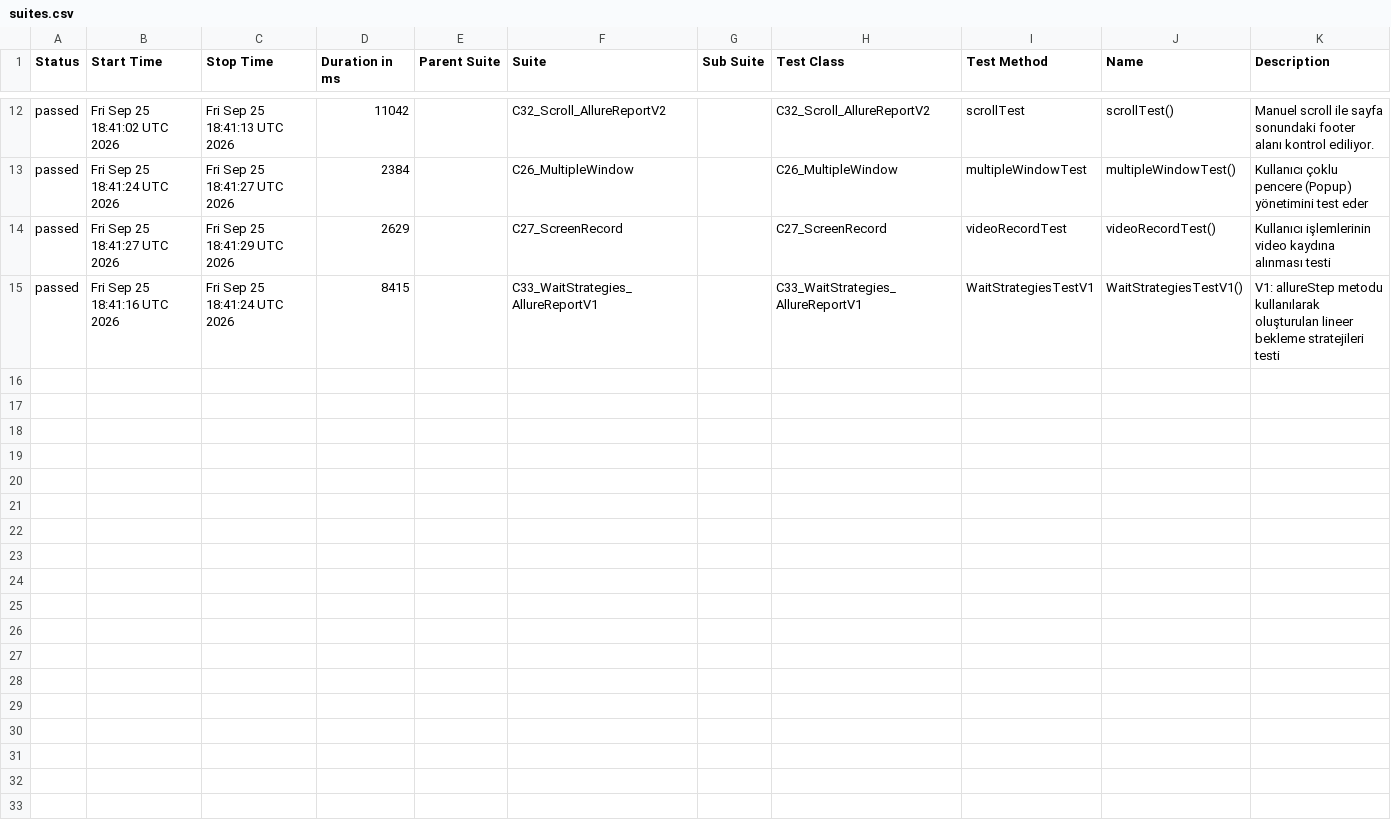
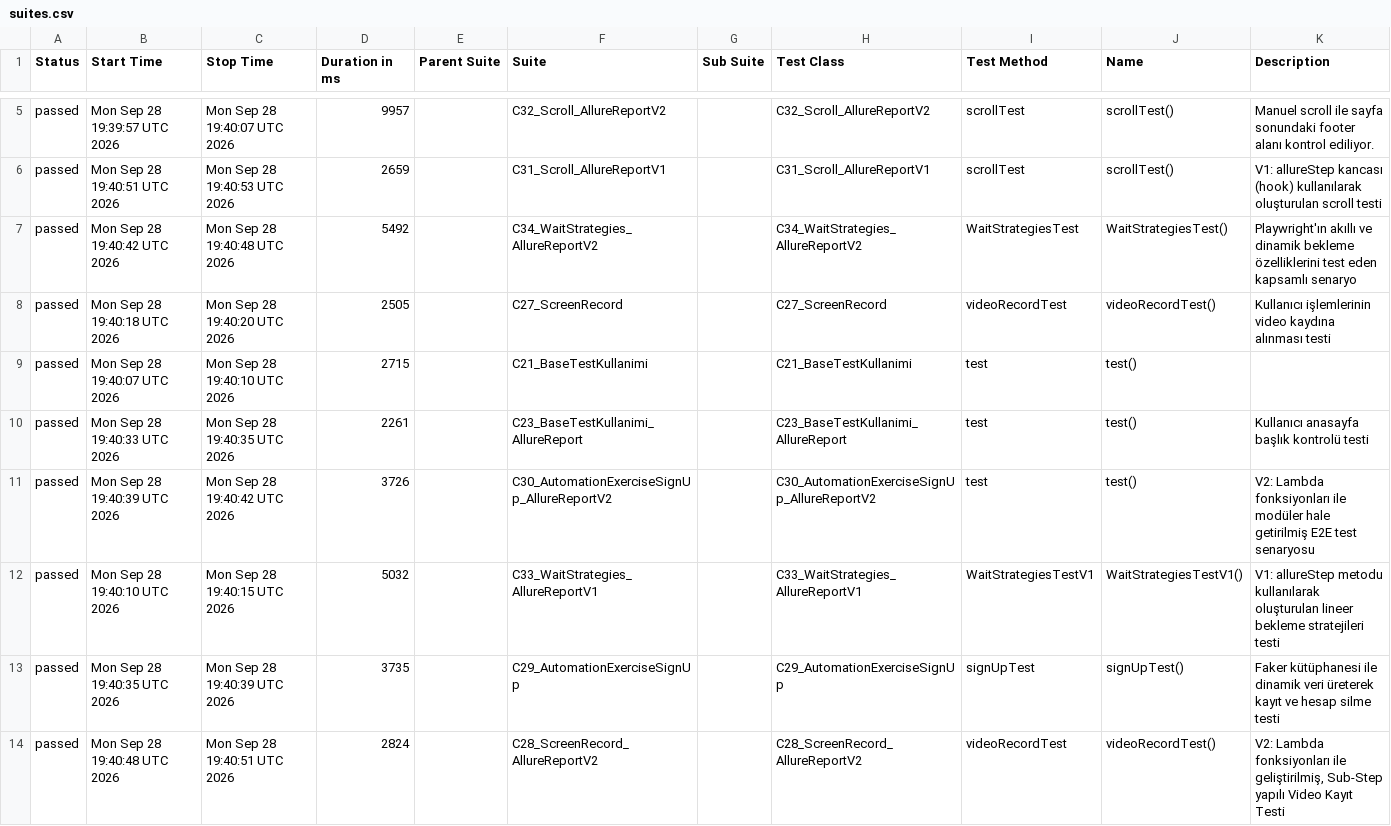
Before and after one commit to IpekSozbir/TestAutomationWithPlaywrightJava, a CSV file: allure-history/data/suites.csv, drawn as a sheet; only a part is shown, gaps mark what is left out; the diff covers the shown part only.

```diff
--- a/allure-history/data/suites.csv
+++ b/allure-history/data/suites.csv
@@ -12,4 +5,10 @@
-"passed","Fri Sep 25 18:41:02 UTC 2026","Fri Sep 25 18:41:13 UTC 2026","11042","","C32_Scroll_AllureReportV2","","C32_Scroll_AllureReportV2","scrollTest","scrollTest()","Manuel scroll ile sayfa sonundaki footer alanı kontrol ediliyor."
-"passed","Fri Sep 25 18:41:24 UTC 2026","Fri Sep 25 18:41:27 UTC 2026","2384","","C26_MultipleWindow","","C26_MultipleWindow","multipleWindowTest","multipleWindowTest()","Kullanıcı çoklu pencere (Popup) yönetimini test eder"
-"passed","Fri Sep 25 18:41:27 UTC 2026","Fri Sep 25 18:41:29 UTC 2026","2629","","C27_ScreenRecord","","C27_ScreenRecord","videoRecordTest","videoRecordTest()","Kullanıcı işlemlerinin video kaydına alınması testi"
-"passed","Fri Sep 25 18:41:16 UTC 2026","Fri Sep 25 18:41:24 UTC 2026","8415","","C33_WaitStrategies_AllureReportV1","","C33_WaitStrategies_AllureReportV1","WaitStrategiesTestV1","WaitStrategiesTestV1()","V1: allureStep metodu kullanılarak oluşturulan lineer bekleme stratejileri testi"
+"passed","Mon Sep 28 19:39:57 UTC 2026","Mon Sep 28 19:40:07 UTC 2026","9957","","C32_Scroll_AllureReportV2","","C32_Scroll_AllureReportV2","scrollTest","scrollTest()","Manuel scroll ile sayfa sonundaki footer alanı kontrol ediliyor."
+"passed","Mon Sep 28 19:40:51 UTC 2026","Mon Sep 28 19:40:53 UTC 2026","2659","","C31_Scroll_AllureReportV1","","C31_Scroll_AllureReportV1","scrollTest","scrollTest()","V1: allureStep kancası (hook) kullanılarak oluşturulan scroll testi"
+"passed","Mon Sep 28 19:40:42 UTC 2026","Mon Sep 28 19:40:48 UTC 2026","5492","","C34_WaitStrategies_AllureReportV2","","C34_WaitStrategies_AllureReportV2","WaitStrategiesTest","WaitStrategiesTest()","Playwright'ın akıllı ve dinamik bekleme özelliklerini test eden kapsamlı senaryo"
+"passed","Mon Sep 28 19:40:18 UTC 2026","Mon Sep 28 19:40:20 UTC 2026","2505","","C27_ScreenRecord","","C27_ScreenRecord","videoRecordTest","videoRecordTest()","Kullanıcı işlemlerinin video kaydına alınması testi"
+"passed","Mon Sep 28 19:40:07 UTC 2026","Mon Sep 28 19:40:10 UTC 2026","2715","","C21_BaseTestKullanimi","","C21_BaseTestKullanimi","test","test()",""
+"passed","Mon Sep 28 19:40:33 UTC 2026","Mon Sep 28 19:40:35 UTC 2026","2261","","C23_BaseTestKullanimi_AllureReport","","C23_BaseTestKullanimi_AllureReport","test","test()","Kullanıcı anasayfa başlık kontrolü testi"
+"passed","Mon Sep 28 19:40:39 UTC 2026","Mon Sep 28 19:40:42 UTC 2026","3726","","C30_AutomationExerciseSignUp_AllureReportV2","","C30_AutomationExerciseSignUp_AllureReportV2","test","test()","V2: Lambda fonksiyonları ile modüler hale getirilmiş E2E test senaryosu"
+"passed","Mon Sep 28 19:40:10 UTC 2026","Mon Sep 28 19:40:15 UTC 2026","5032","","C33_WaitStrategies_AllureReportV1","","C33_WaitStrategies_AllureReportV1","WaitStrategiesTestV1","WaitStrategiesTestV1()","V1: allureStep metodu kullanılarak oluşturulan lineer bekleme stratejileri testi"
+"passed","Mon Sep 28 19:40:35 UTC 2026","Mon Sep 28 19:40:39 UTC 2026","3735","","C29_AutomationExerciseSignUp","","C29_AutomationExerciseSignUp","signUpTest","signUpTest()","Faker kütüphanesi ile dinamik veri üreterek kayıt ve hesap silme testi"
+"passed","Mon Sep 28 19:40:48 UTC 2026","Mon Sep 28 19:40:51 UTC 2026","2824","","C28_ScreenRecord_AllureReportV2","","C28_ScreenRecord_AllureReportV2","videoRecordTest","videoRecordTest()","V2: Lambda fonksiyonları ile geliştirilmiş, Sub-Step yapılı Video Kayıt Testi"
```
Also changed, not shown: 2 added rows, 8 removed rows and 6 edited cells elsewhere in this file, allure-history/data/behaviors.csv, 43 other files.
